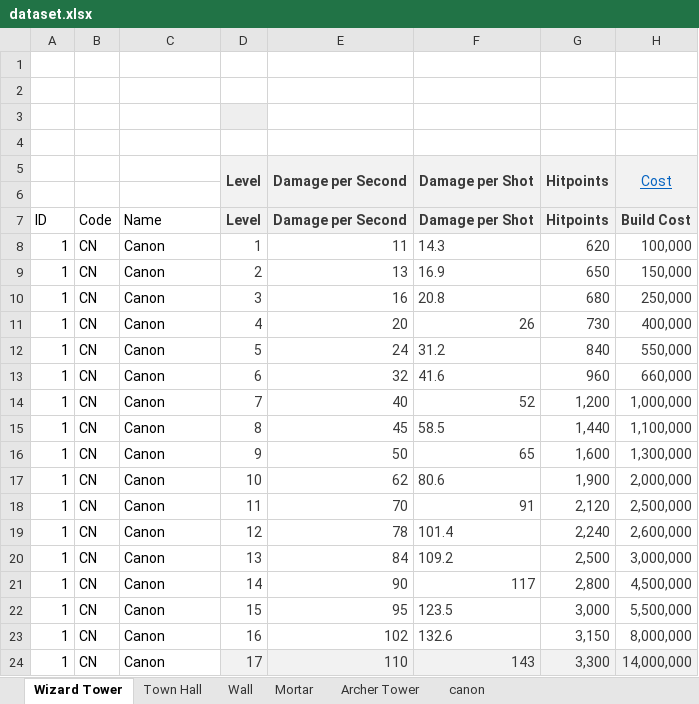
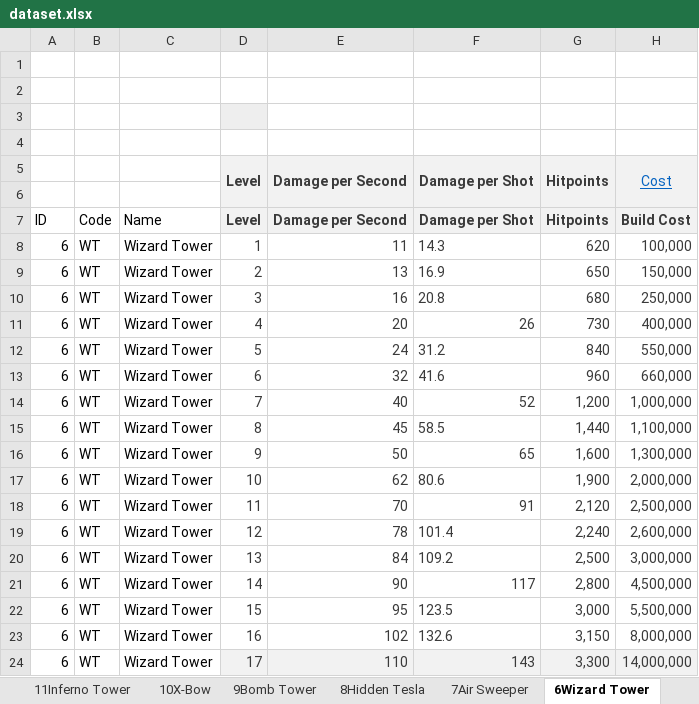
Before and after one commit to widiarrohman1234/coc-base-designer, an Excel workbook: data/dataset.xlsx, sheet 6Wizard Tower, drawn as a sheet; only a part is shown; values as stored, in another font and other column widths than the file's, no borders; charts and pictures not drawn; the diff names each change by its address in the sheet, - before the commit and + after, or states it on an @@ line.

Commit message:
Add new building data for Air Sweeper, Bomb Tower, X Bow, Inferno Tower, Eagle Artillery, and Scattershot in CSV; update dataset.xlsx to reflect changes.

```diff
--- a/data/dataset.xlsx (sheet 6Wizard Tower)
+++ b/data/dataset.xlsx (sheet 6Wizard Tower)
-sheet tab: Wizard Tower
+sheet tab: 6Wizard Tower
+sheet tab: 11Inferno Tower
+sheet tab: 10X-Bow
+sheet tab: 9Bomb Tower
+sheet tab: 8Hidden Tesla
+sheet tab: 7Air Sweeper
-A8:A24: 1
+A8:A24: 6
-B8:B24: CN
+B8:B24: WT
-C8:C24: Canon
+C8:C24: Wizard Tower
```
Also changed, not shown: other sheet tabs, charts or pictures, 1 other file.
